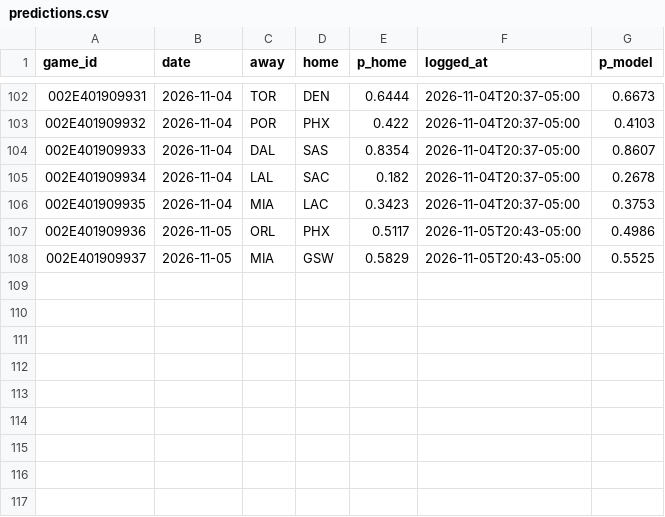
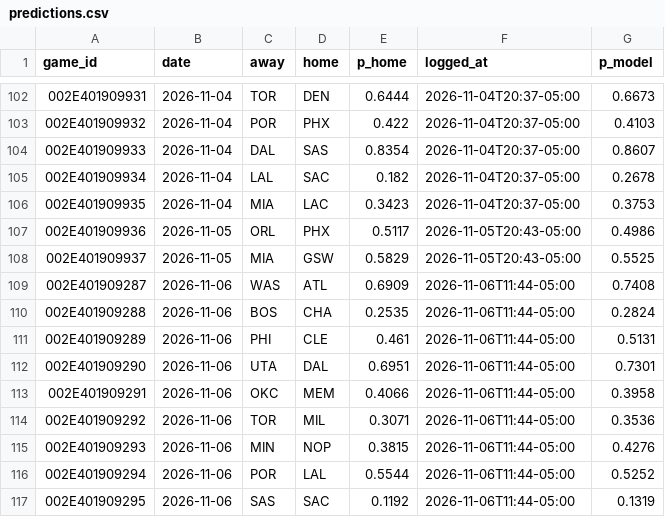
Before and after one commit to eseto9/NBA-Model, a CSV file: log/predictions.csv, drawn as a sheet; only a part is shown, gaps mark what is left out; the diff names each change by its address in the sheet, - before the commit and + after, or states it on an @@ line.

```diff
--- a/log/predictions.csv
+++ b/log/predictions.csv
+row 109: 002E401909287 | 2026-11-06 | WAS | ATL | 0.6909 | 2026-11-06T11:44-05:00 | 0.7408
+row 110: 002E401909288 | 2026-11-06 | BOS | CHA | 0.2535 | 2026-11-06T11:44-05:00 | 0.2824
+row 111: 002E401909289 | 2026-11-06 | PHI | CLE | 0.461 | 2026-11-06T11:44-05:00 | 0.5131
+row 112: 002E401909290 | 2026-11-06 | UTA | DAL | 0.6951 | 2026-11-06T11:44-05:00 | 0.7301
+row 113: 002E401909291 | 2026-11-06 | OKC | MEM | 0.4066 | 2026-11-06T11:44-05:00 | 0.3958
+row 114: 002E401909292 | 2026-11-06 | TOR | MIL | 0.3071 | 2026-11-06T11:44-05:00 | 0.3536
+row 115: 002E401909293 | 2026-11-06 | MIN | NOP | 0.3815 | 2026-11-06T11:44-05:00 | 0.4276
+row 116: 002E401909294 | 2026-11-06 | POR | LAL | 0.5544 | 2026-11-06T11:44-05:00 | 0.5252
+row 117: 002E401909295 | 2026-11-06 | SAS | SAC | 0.1192 | 2026-11-06T11:44-05:00 | 0.1319
```
Also changed, not shown: data/espn/ids.csv, log/odds.csv, 24 other files.
